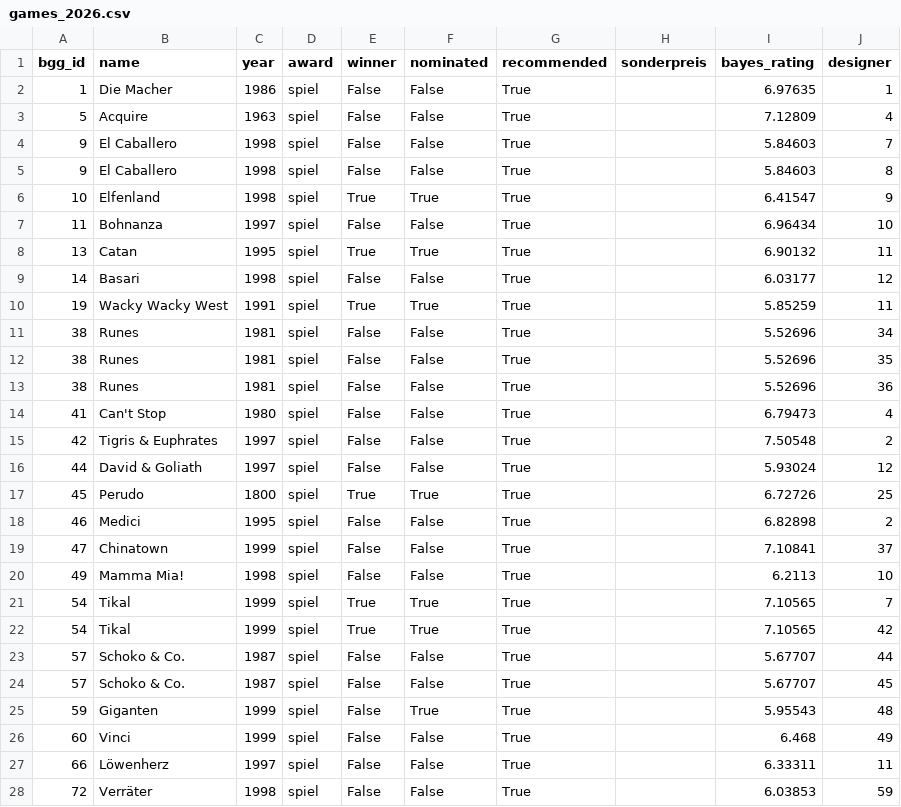
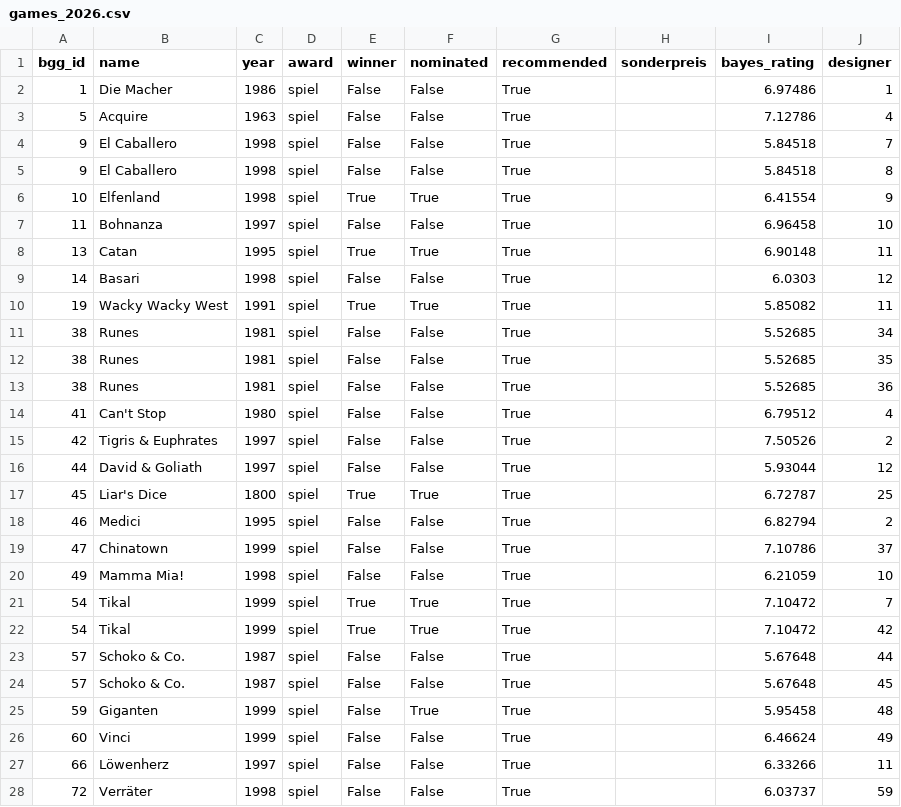
Before and after one commit to recommend-games/blog, a CSV file: experiments/sdj_designers/games_2026.csv, drawn as a sheet; only a part is shown; the diff covers the shown part only.

Commit message:
Updated data

```diff
--- a/experiments/sdj_designers/games_2026.csv
+++ b/experiments/sdj_designers/games_2026.csv
@@ -1,28 +1,28 @@
 bgg_id,name,year,award,winner,nominated,recommended,sonderpreis,bayes_rating,designer
-1,Die Macher,1986,spiel,False,False,True,,6.97635,1
-5,Acquire,1963,spiel,False,False,True,,7.12809,4
-9,El Caballero,1998,spiel,False,False,True,,5.84603,7
-9,El Caballero,1998,spiel,False,False,True,,5.84603,8
-10,Elfenland,1998,spiel,True,True,True,,6.41547,9
-11,Bohnanza,1997,spiel,False,False,True,,6.96434,10
-13,Catan,1995,spiel,True,True,True,,6.90132,11
-14,Basari,1998,spiel,False,False,True,,6.03177,12
-19,Wacky Wacky West,1991,spiel,True,True,True,,5.85259,11
-38,Runes,1981,spiel,False,False,True,,5.52696,34
-38,Runes,1981,spiel,False,False,True,,5.52696,35
-38,Runes,1981,spiel,False,False,True,,5.52696,36
-41,Can't Stop,1980,spiel,False,False,True,,6.79473,4
-42,Tigris & Euphrates,1997,spiel,False,False,True,,7.50548,2
-44,David & Goliath,1997,spiel,False,False,True,,5.93024,12
-45,Perudo,1800,spiel,True,True,True,,6.72726,25
-46,Medici,1995,spiel,False,False,True,,6.82898,2
-47,Chinatown,1999,spiel,False,False,True,,7.10841,37
-49,Mamma Mia!,1998,spiel,False,False,True,,6.2113,10
-54,Tikal,1999,spiel,True,True,True,,7.10565,7
-54,Tikal,1999,spiel,True,True,True,,7.10565,42
-57,Schoko & Co.,1987,spiel,False,False,True,,5.67707,44
-57,Schoko & Co.,1987,spiel,False,False,True,,5.67707,45
-59,Giganten,1999,spiel,False,True,True,,5.95543,48
-60,Vinci,1999,spiel,False,False,True,,6.468,49
-66,Löwenherz,1997,spiel,False,False,True,,6.33311,11
-72,Verräter,1998,spiel,False,False,True,,6.03853,59
+1,Die Macher,1986,spiel,False,False,True,,6.97486,1
+5,Acquire,1963,spiel,False,False,True,,7.12786,4
+9,El Caballero,1998,spiel,False,False,True,,5.84518,7
+9,El Caballero,1998,spiel,False,False,True,,5.84518,8
+10,Elfenland,1998,spiel,True,True,True,,6.41554,9
+11,Bohnanza,1997,spiel,False,False,True,,6.96458,10
+13,Catan,1995,spiel,True,True,True,,6.90148,11
+14,Basari,1998,spiel,False,False,True,,6.0303,12
+19,Wacky Wacky West,1991,spiel,True,True,True,,5.85082,11
+38,Runes,1981,spiel,False,False,True,,5.52685,34
+38,Runes,1981,spiel,False,False,True,,5.52685,35
+38,Runes,1981,spiel,False,False,True,,5.52685,36
+41,Can't Stop,1980,spiel,False,False,True,,6.79512,4
+42,Tigris & Euphrates,1997,spiel,False,False,True,,7.50526,2
+44,David & Goliath,1997,spiel,False,False,True,,5.93044,12
+45,Liar's Dice,1800,spiel,True,True,True,,6.72787,25
+46,Medici,1995,spiel,False,False,True,,6.82794,2
+47,Chinatown,1999,spiel,False,False,True,,7.10786,37
+49,Mamma Mia!,1998,spiel,False,False,True,,6.21059,10
+54,Tikal,1999,spiel,True,True,True,,7.10472,7
+54,Tikal,1999,spiel,True,True,True,,7.10472,42
+57,Schoko & Co.,1987,spiel,False,False,True,,5.67648,44
+57,Schoko & Co.,1987,spiel,False,False,True,,5.67648,45
+59,Giganten,1999,spiel,False,True,True,,5.95458,48
+60,Vinci,1999,spiel,False,False,True,,6.46624,49
+66,Löwenherz,1997,spiel,False,False,True,,6.33266,11
+72,Verräter,1998,spiel,False,False,True,,6.03737,59
```
Also changed, not shown: 89 edited cells elsewhere in this file, experiments/sdj_designers/designers_2026.csv.
